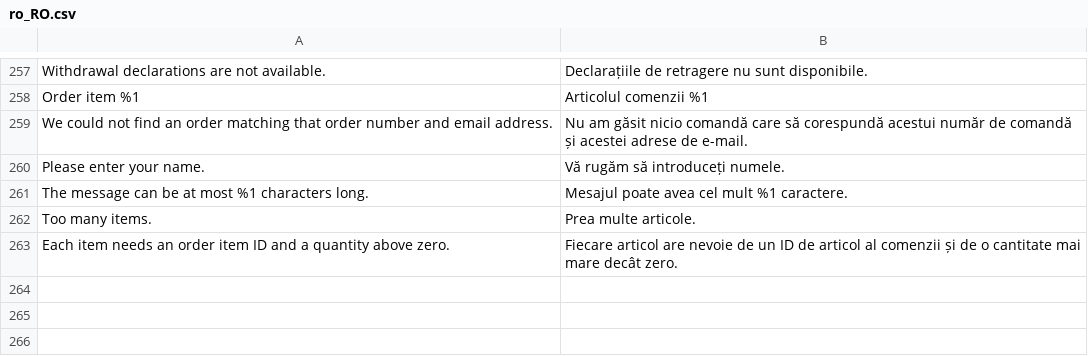
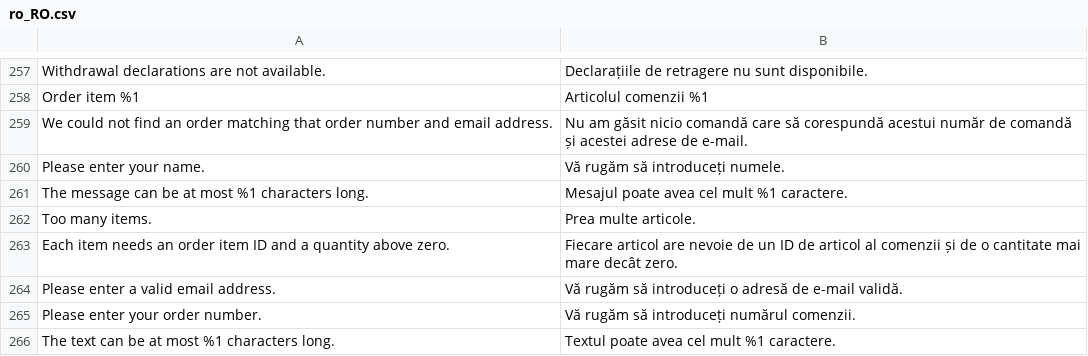
Before and after one commit to 5mehulhelp5/module-rma-magenxcommerce, a CSV file: i18n/ro_RO.csv, drawn as a sheet; only a part is shown, gaps mark what is left out.

```diff
--- a/i18n/ro_RO.csv
+++ b/i18n/ro_RO.csv
@@ -263 +263,4 @@
 "Each item needs an order item ID and a quantity above zero.","Fiecare articol are nevoie de un ID de articol al comenzii și de o cantitate mai mare decât zero."
+"Please enter a valid email address.","Vă rugăm să introduceți o adresă de e-mail validă."
+"Please enter your order number.","Vă rugăm să introduceți numărul comenzii."
+"The text can be at most %1 characters long.","Textul poate avea cel mult %1 caractere."
```
Also changed, not shown: i18n/de_DE.csv, i18n/es_ES.csv, 9 other files.
